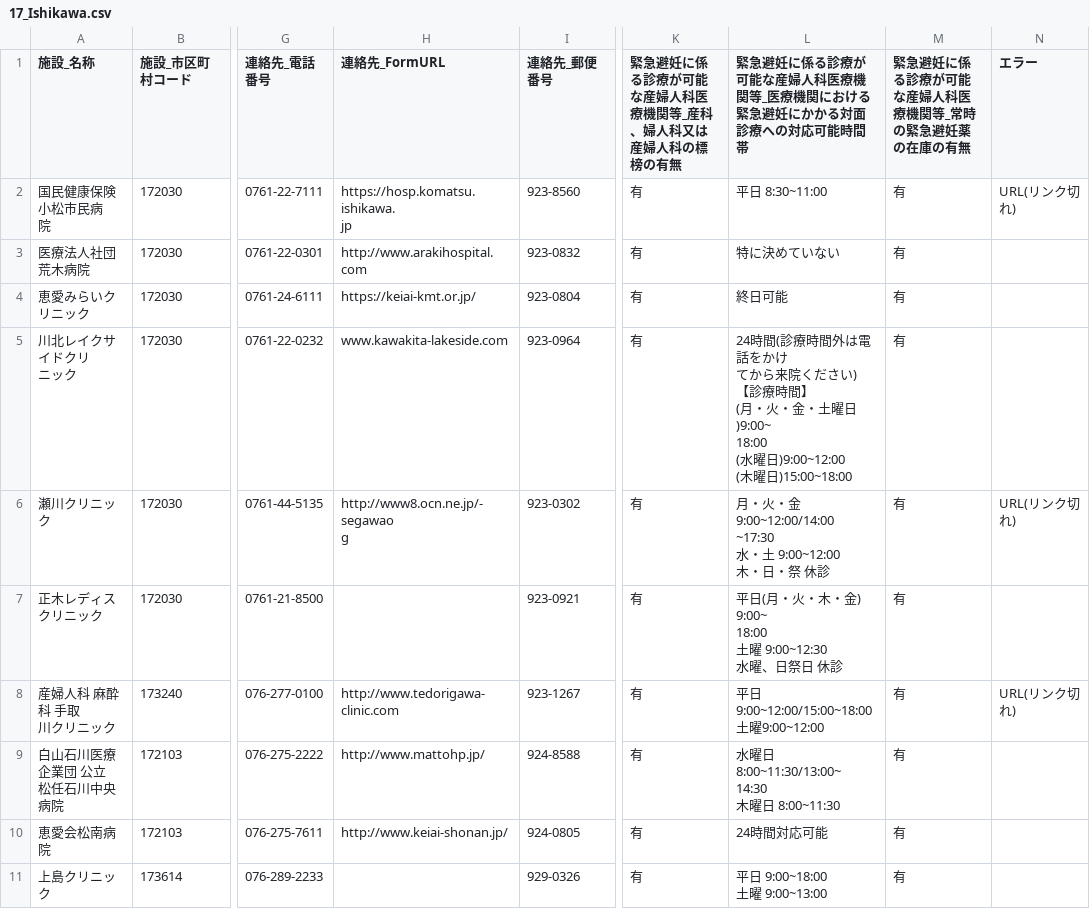
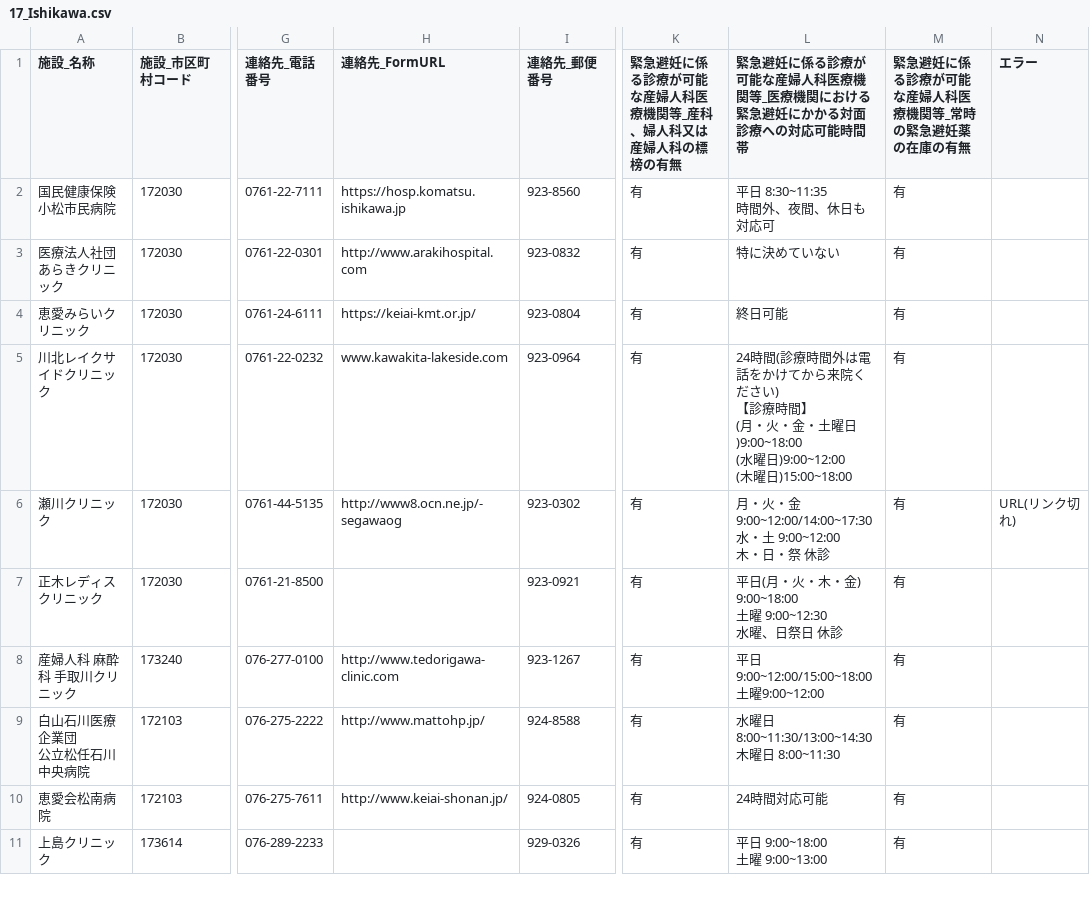
Before and after one commit to hello112334/opendata-pdf-to-csv, a CSV file: output_files/17_Ishikawa.csv, drawn as a sheet; only a part is shown, gaps mark what is left out; ↵ is a line break in a cell; the diff covers the shown part only; the diff names each change by its address in the sheet, - before the commit and + after, or states it on an @@ line.

```diff
--- a/output_files/17_Ishikawa.csv
+++ b/output_files/17_Ishikawa.csv
-A2 (施設_名称): 国民健康保険小松市民病 ↵ 院
+A2 (施設_名称): 国民健康保険小松市民病院
-H2 (連絡先_FormURL): https://hosp.komatsu.ishikawa. ↵ jp
+H2 (連絡先_FormURL): https://hosp.komatsu.ishikawa.jp
-L2: 平日 8:30~11:00
+L2: 平日 8:30~11:35 ↵ 時間外、夜間、休日も対応可
-N2 (エラー): URL(リンク切れ)
+N2 (エラー): (empty)
-A3 (施設_名称): 医療法人社団 荒木病院
+A3 (施設_名称): 医療法人社団あらきクリニック
-A5 (施設_名称): 川北レイクサイドクリ ↵ ニック
+A5 (施設_名称): 川北レイクサイドクリニック
-L5: …話をかけ ↵ てから来院ください) ↵ 【診療時間】 ↵ (月・火・金・土曜日)9:00~ ↵ 18:00 ↵ (水曜日…
+L5: …話をかけてから来院ください) ↵ 【診療時間】 ↵ (月・火・金・土曜日)9:00~18:00 ↵ (水曜日…
-H6 (連絡先_FormURL): http://www8.ocn.ne.jp/-segawao ↵ g
+H6 (連絡先_FormURL): http://www8.ocn.ne.jp/-segawaog
-L6: …金 9:00~12:00/14:00 ↵ ~17:30 ↵ 水・…
+L6: …金 9:00~12:00/14:00~17:30 ↵ 水・…
-L7: …木・金) 9:00~ ↵ 18:00 ↵ 土曜 9:00~12:30…
+L7: …木・金) 9:00~18:00 ↵ 土曜 9:00~12:30…
-A8 (施設_名称): 産婦人科 麻酔科 手取 ↵ 川クリニック
+A8 (施設_名称): 産婦人科 麻酔科 手取川クリニック
-H8 (連絡先_FormURL): http://www.tedorigawa- ↵ clinic.com
+H8 (連絡先_FormURL): http://www.tedorigawa-clinic.com
-N8 (エラー): URL(リンク切れ)
+N8 (エラー): (empty)
-A9 (施設_名称): 白山石川医療企業団 公立 ↵ 松任石川中央病院
+A9 (施設_名称): 白山石川医療企業団 ↵ 公立松任石川中央病院
-L9: 水曜日 8:00~11:30/13:00~ ↵ 14:30 ↵ 木曜日 8:00~11:30
+L9: 水曜日 8:00~11:30/13:00~14:30 ↵ 木曜日 8:00~11:30
```
Also changed, not shown: 1 removed row and 43 edited cells elsewhere in this file, output_files/11_Saitama.csv, output_files/13_Tokyo.csv, 19 other files.
